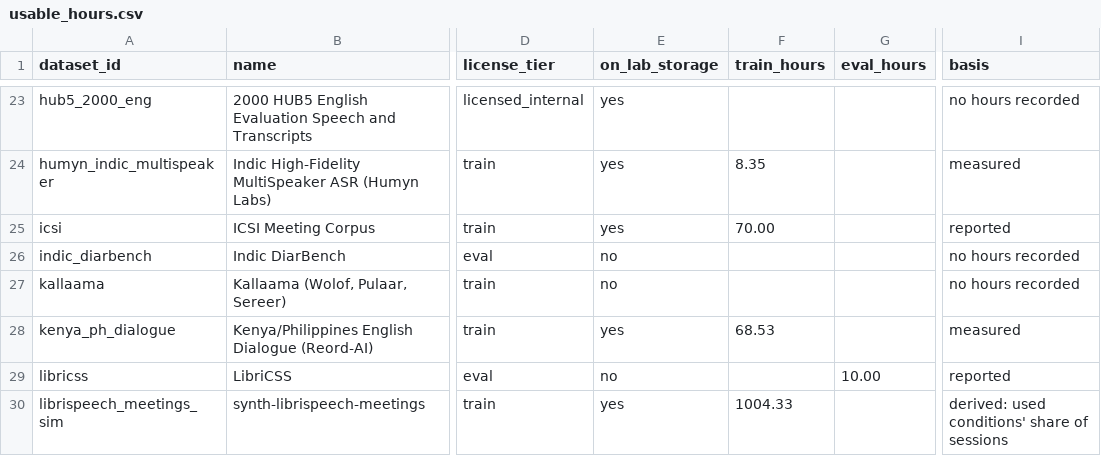
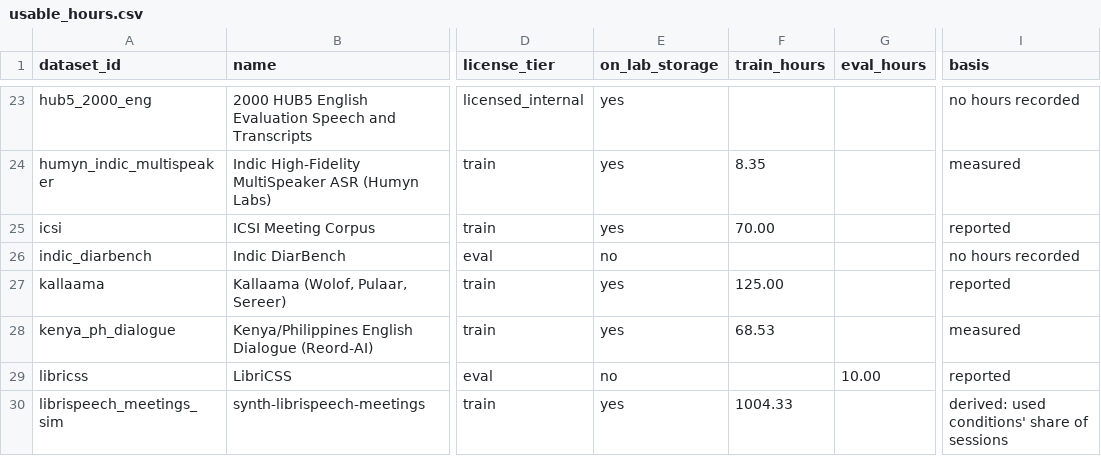
Before and after one commit to KimHaeri/sd_dataset_db, a CSV file: views/usable_hours.csv, drawn as a sheet; only a part is shown, gaps mark what is left out; the diff names each change by its address in the sheet, - before the commit and + after, or states it on an @@ line.

```diff
--- a/views/usable_hours.csv
+++ b/views/usable_hours.csv
-E27 (on_lab_storage): no
+E27 (on_lab_storage): yes
-F27 (train_hours): (empty)
+F27 (train_hours): 125.00
-I27 (basis): no hours recorded
+I27 (basis): reported
```
Also changed, not shown: data/datasets.csv, views/datasets_wide.csv, 4 other files.
